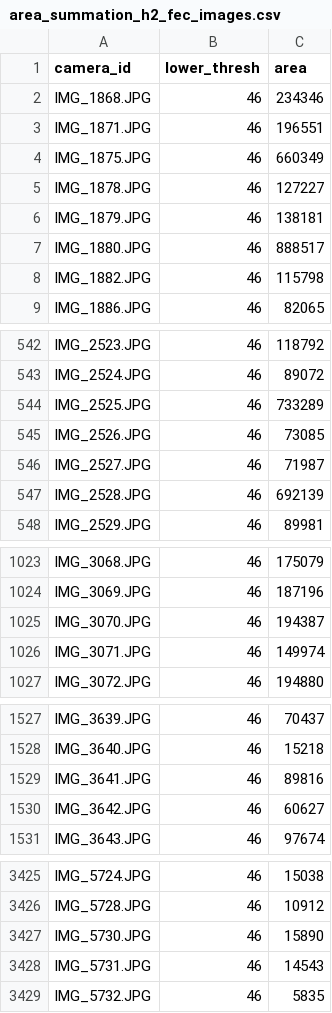
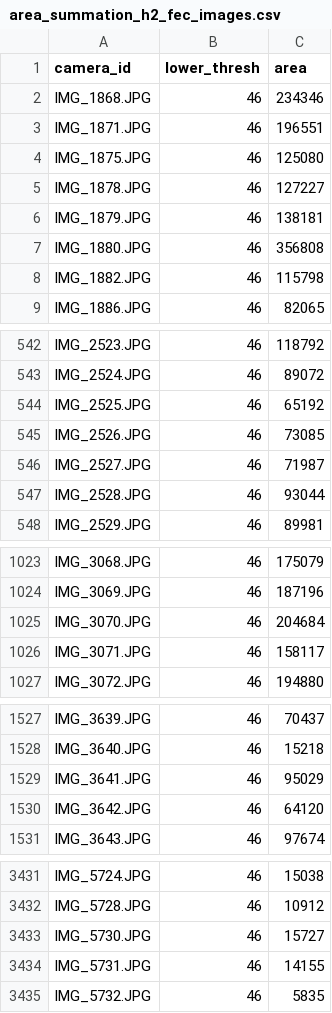
Before and after one commit to EGKingLab/h2lifespan, a CSV file: Data/Processed/area_summation_h2_fec_images.csv, drawn as a sheet; only a part is shown, gaps mark what is left out; the diff covers the shown part only.

Commit message:
Update code for area summation and rarefaction.

```diff
--- a/Data/Processed/area_summation_h2_fec_images.csv
+++ b/Data/Processed/area_summation_h2_fec_images.csv
@@ -3,6 +3,6 @@ IMG_1868.JPG,46,234346
 IMG_1871.JPG,46,196551
-IMG_1875.JPG,46,660349
+IMG_1875.JPG,46,125080
 IMG_1878.JPG,46,127227
 IMG_1879.JPG,46,138181
-IMG_1880.JPG,46,888517
+IMG_1880.JPG,46,356808
 IMG_1882.JPG,46,115798
@@ -543,6 +543,6 @@ IMG_2523.JPG,46,118792
 IMG_2524.JPG,46,89072
-IMG_2525.JPG,46,733289
+IMG_2525.JPG,46,65192
 IMG_2526.JPG,46,73085
 IMG_2527.JPG,46,71987
-IMG_2528.JPG,46,692139
+IMG_2528.JPG,46,93044
 IMG_2529.JPG,46,89981
@@ -1024,4 +1024,4 @@ IMG_3068.JPG,46,175079
 IMG_3069.JPG,46,187196
-IMG_3070.JPG,46,194387
-IMG_3071.JPG,46,149974
+IMG_3070.JPG,46,204684
+IMG_3071.JPG,46,158117
 IMG_3072.JPG,46,194880
@@ -1528,4 +1528,4 @@ IMG_3639.JPG,46,70437
 IMG_3640.JPG,46,15218
-IMG_3641.JPG,46,89816
-IMG_3642.JPG,46,60627
+IMG_3641.JPG,46,95029
+IMG_3642.JPG,46,64120
 IMG_3643.JPG,46,97674
@@ -3426,4 +3432,4 @@ IMG_5724.JPG,46,15038
 IMG_5728.JPG,46,10912
-IMG_5730.JPG,46,15890
-IMG_5731.JPG,46,14543
+IMG_5730.JPG,46,15727
+IMG_5731.JPG,46,14155
 IMG_5732.JPG,46,5835
```
Also changed, not shown: 6 added rows and 21 edited cells elsewhere in this file, 4 other files.
